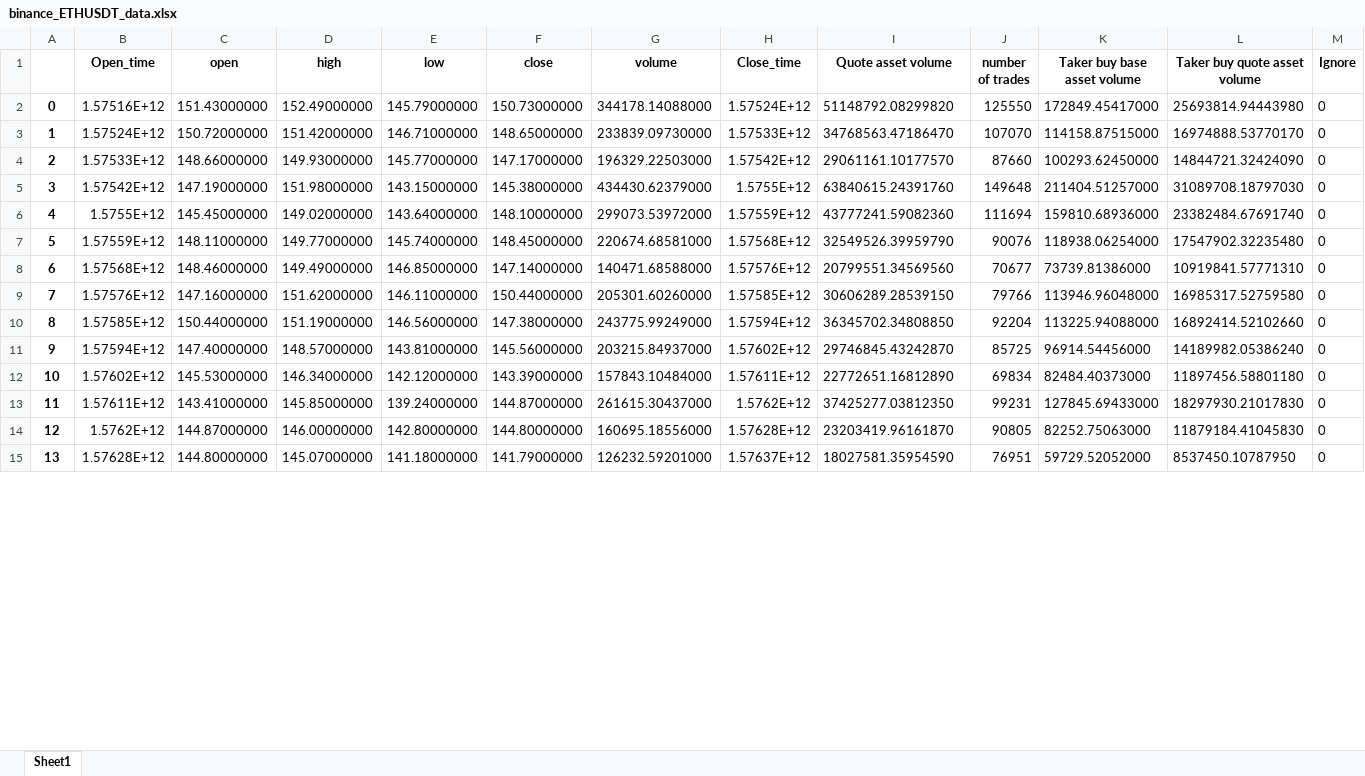
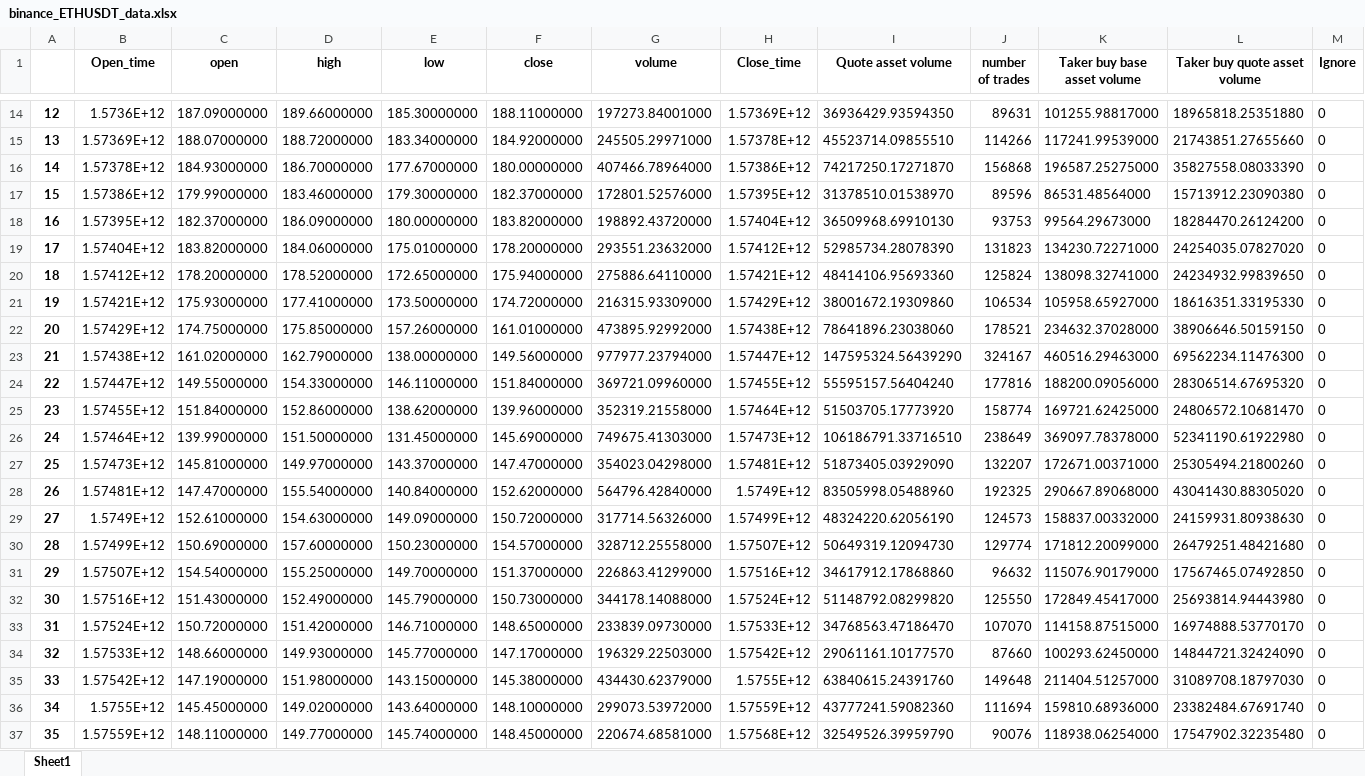
Before and after one commit to SeanHung06/BINANCE_12, an Excel workbook: binance_ETHUSDT_data.xlsx, sheet Sheet1, drawn as a sheet; only a part is shown, gaps mark what is left out; the shorter side is filled out with more unchanged rows; values as stored, in another font and other column widths than the file's, no borders; addresses are those after the commit; the diff covers the shown part only; the diff names each change by its address in the sheet, - before the commit and + after, or states it on an @@ line.

Commit message:
modified:   binance1.py 	modified:   binance_ETHUSDT_data.csv 	modified:   binance_ETHUSDT_data.xlsx

```diff
--- a/binance_ETHUSDT_data.xlsx (sheet Sheet1)
+++ b/binance_ETHUSDT_data.xlsx (sheet Sheet1)
+row 14: 12 | 1.5736E+12 | 187.09000000 | 189.66000000 | 185.30000000 | 188.11000000 | 197273.84001000 | 1.57369E+12 | 36936429.93594350 | 89631 | 101255.98817000 | 18965818.25351880 | 0
+row 15: 13 | 1.57369E+12 | 188.07000000 | 188.72000000 | 183.34000000 | 184.92000000 | 245505.29971000 | 1.57378E+12 | 45523714.09855510 | 114266 | 117241.99539000 | 21743851.27655660 | 0
+row 16: 14 | 1.57378E+12 | 184.93000000 | 186.70000000 | 177.67000000 | 180.00000000 | 407466.78964000 | 1.57386E+12 | 74217250.17271870 | 156868 | 196587.25275000 | 35827558.08033390 | 0
+row 17: 15 | 1.57386E+12 | 179.99000000 | 183.46000000 | 179.30000000 | 182.37000000 | 172801.52576000 | 1.57395E+12 | 31378510.01538970 | 89596 | 86531.48564000 | 15713912.23090380 | 0
+row 18: 16 | 1.57395E+12 | 182.37000000 | 186.09000000 | 180.00000000 | 183.82000000 | 198892.43720000 | 1.57404E+12 | 36509968.69910130 | 93753 | 99564.29673000 | 18284470.26124200 | 0
+row 19: 17 | 1.57404E+12 | 183.82000000 | 184.06000000 | 175.01000000 | 178.20000000 | 293551.23632000 | 1.57412E+12 | 52985734.28078390 | 131823 | 134230.72271000 | 24254035.07827020 | 0
+row 20: 18 | 1.57412E+12 | 178.20000000 | 178.52000000 | 172.65000000 | 175.94000000 | 275886.64110000 | 1.57421E+12 | 48414106.95693360 | 125824 | 138098.32741000 | 24234932.99839650 | 0
+row 21: 19 | 1.57421E+12 | 175.93000000 | 177.41000000 | 173.50000000 | 174.72000000 | 216315.93309000 | 1.57429E+12 | 38001672.19309860 | 106534 | 105958.65927000 | 18616351.33195330 | 0
+row 22: 20 | 1.57429E+12 | 174.75000000 | 175.85000000 | 157.26000000 | 161.01000000 | 473895.92992000 | 1.57438E+12 | 78641896.23038060 | 178521 | 234632.37028000 | 38906646.50159150 | 0
+row 23: 21 | 1.57438E+12 | 161.02000000 | 162.79000000 | 138.00000000 | 149.56000000 | 977977.23794000 | 1.57447E+12 | 147595324.56439290 | 324167 | 460516.29463000 | 69562234.11476300 | 0
+row 24: 22 | 1.57447E+12 | 149.55000000 | 154.33000000 | 146.11000000 | 151.84000000 | 369721.09960000 | 1.57455E+12 | 55595157.56404240 | 177816 | 188200.09056000 | 28306514.67695320 | 0
+row 25: 23 | 1.57455E+12 | 151.84000000 | 152.86000000 | 138.62000000 | 139.96000000 | 352319.21558000 | 1.57464E+12 | 51503705.17773920 | 158774 | 169721.62425000 | 24806572.10681470 | 0
+row 26: 24 | 1.57464E+12 | 139.99000000 | 151.50000000 | 131.45000000 | 145.69000000 | 749675.41303000 | 1.57473E+12 | 106186791.33716510 | 238649 | 369097.78378000 | 52341190.61922980 | 0
+row 27: 25 | 1.57473E+12 | 145.81000000 | 149.97000000 | 143.37000000 | 147.47000000 | 354023.04298000 | 1.57481E+12 | 51873405.03929090 | 132207 | 172671.00371000 | 25305494.21800260 | 0
+row 28: 26 | 1.57481E+12 | 147.47000000 | 155.54000000 | 140.84000000 | 152.62000000 | 564796.42840000 | 1.5749E+12 | 83505998.05488960 | 192325 | 290667.89068000 | 43041430.88305020 | 0
+row 29: 27 | 1.5749E+12 | 152.61000000 | 154.63000000 | 149.09000000 | 150.72000000 | 317714.56326000 | 1.57499E+12 | 48324220.62056190 | 124573 | 158837.00332000 | 24159931.80938630 | 0
+row 30: 28 | 1.57499E+12 | 150.69000000 | 157.60000000 | 150.23000000 | 154.57000000 | 328712.25558000 | 1.57507E+12 | 50649319.12094730 | 129774 | 171812.20099000 | 26479251.48421680 | 0
+row 31: 29 | 1.57507E+12 | 154.54000000 | 155.25000000 | 149.70000000 | 151.37000000 | 226863.41299000 | 1.57516E+12 | 34617912.17868860 | 96632 | 115076.90179000 | 17567465.07492850 | 0
@@ column A renumbered from row 32 down @@
```
Also changed, not shown: 12 added rows and 6 edited cells elsewhere in this sheet, 2 other files.
